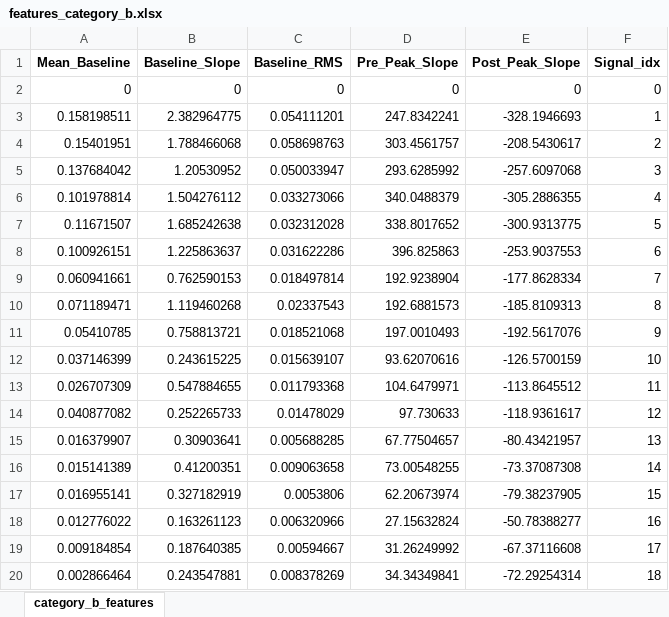
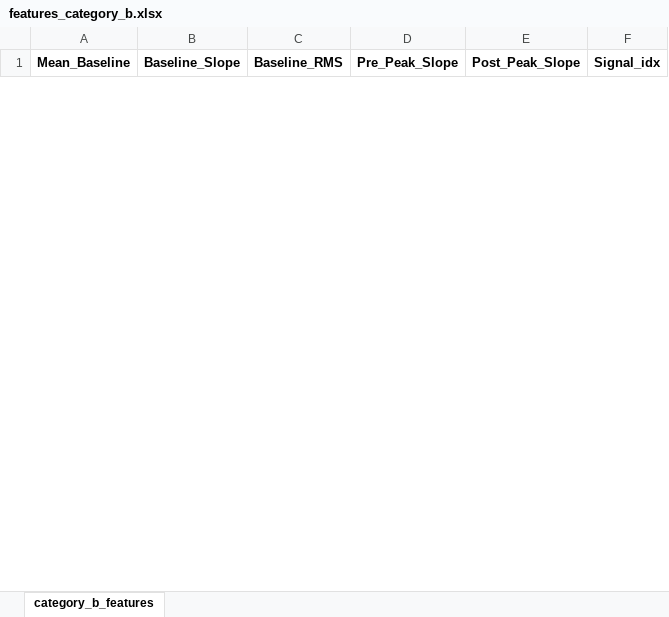
Before and after one commit to andreidumitras/electrochemical-AI, an Excel workbook: features_category_b.xlsx, sheet category_b_features, drawn as a sheet; only a part is shown; values as stored, in another font and other column widths than the file's, no borders; removed rows and columns are numbered as before the commit, all else as after; the diff covers the shown part only; the diff names each change by its address in the sheet, - before the commit and + after, or states it on an @@ line.

```diff
--- a/features_category_b.xlsx (sheet category_b_features)
+++ b/features_category_b.xlsx (sheet category_b_features)
-row 2: 0 | 0 | 0 | 0 | 0 | 0
-row 3: 0.158198511 | 2.382964775 | 0.054111201 | 247.8342241 | -328.1946693 | 1
-row 4: 0.15401951 | 1.788466068 | 0.058698763 | 303.4561757 | -208.5430617 | 2
-row 5: 0.137684042 | 1.20530952 | 0.050033947 | 293.6285992 | -257.6097068 | 3
-row 6: 0.101978814 | 1.504276112 | 0.033273066 | 340.0488379 | -305.2886355 | 4
-row 7: 0.11671507 | 1.685242638 | 0.032312028 | 338.8017652 | -300.9313775 | 5
-row 8: 0.100926151 | 1.225863637 | 0.031622286 | 396.825863 | -253.9037553 | 6
-row 9: 0.060941661 | 0.762590153 | 0.018497814 | 192.9238904 | -177.8628334 | 7
-row 10: 0.071189471 | 1.119460268 | 0.02337543 | 192.6881573 | -185.8109313 | 8
-row 11: 0.05410785 | 0.758813721 | 0.018521068 | 197.0010493 | -192.5617076 | 9
-row 12: 0.037146399 | 0.243615225 | 0.015639107 | 93.62070616 | -126.5700159 | 10
-row 13: 0.026707309 | 0.547884655 | 0.011793368 | 104.6479971 | -113.8645512 | 11
-row 14: 0.040877082 | 0.252265733 | 0.01478029 | 97.730633 | -118.9361617 | 12
-row 15: 0.016379907 | 0.30903641 | 0.005688285 | 67.77504657 | -80.43421957 | 13
-row 16: 0.015141389 | 0.41200351 | 0.009063658 | 73.00548255 | -73.37087308 | 14
-row 17: 0.016955141 | 0.327182919 | 0.0053806 | 62.20673974 | -79.38237905 | 15
-row 18: 0.012776022 | 0.163261123 | 0.006320966 | 27.15632824 | -50.78388277 | 16
-row 19: 0.009184854 | 0.187640385 | 0.00594667 | 31.26249992 | -67.37116608 | 17
-row 20: 0.002866464 | 0.243547881 | 0.008378269 | 34.34349841 | -72.29254314 | 18
```
Also changed, not shown: 41 added rows and 22 removed rows elsewhere in this sheet, features_category_c.xlsx, features_category_d.xlsx, 4 other files.
